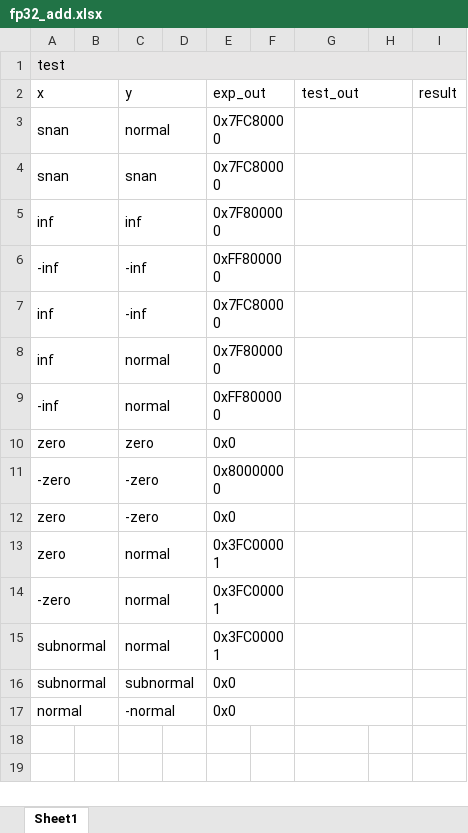
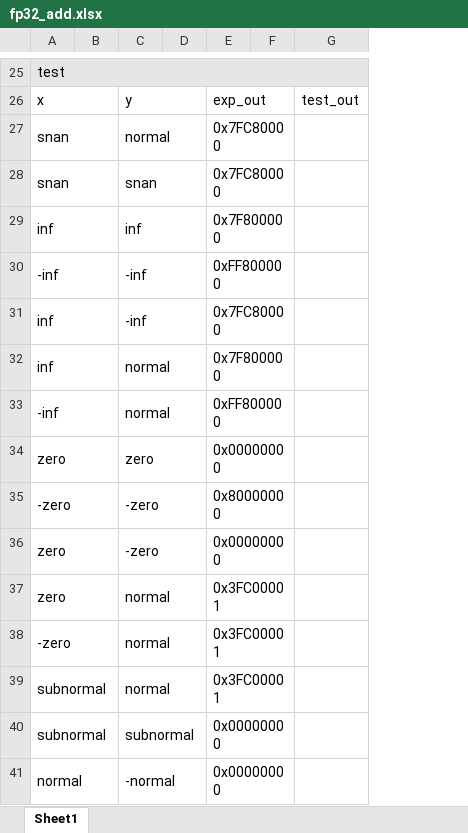
Before and after one commit to SamSz04/tpu_module_test, an Excel workbook: fp32_add.xlsx, sheet Sheet1, drawn as a sheet; only a part is shown, gaps mark what is left out; values as stored, in another font and other column widths than the file's, no borders; removed rows and columns are numbered as before the commit, all else as after; the diff covers the shown part only; the diff names each change by its address in the sheet, - before the commit and + after, or states it on an @@ line.

```diff
--- a/fp32_add.xlsx (sheet Sheet1)
+++ b/fp32_add.xlsx (sheet Sheet1)
-column D, empty
+column D, empty
-column H, empty
-column I, row 2: result
-G2:H2 merged
-G3:H3 merged
-G4:H4 merged
-G5:H5 merged
-G6:H6 merged
-G7:H7 merged
-G8:H8 merged
-G9:H9 merged
-E34: 0x0
+E34: 0x00000000
-G10:H10 merged
-G11:H11 merged
-E36: 0x0
+E36: 0x00000000
-G12:H12 merged
-G13:H13 merged
-G14:H14 merged
-G15:H15 merged
-E40:E41: 0x0
+E40:E41: 0x00000000
-G16:H16 merged
-G17:H17 merged
```
Also changed, not shown: 24 added rows elsewhere in this sheet, bf16_add.xlsx, 4 other files.
